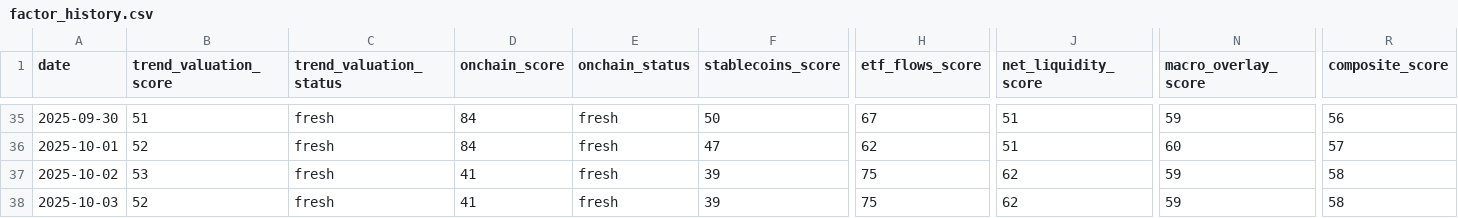
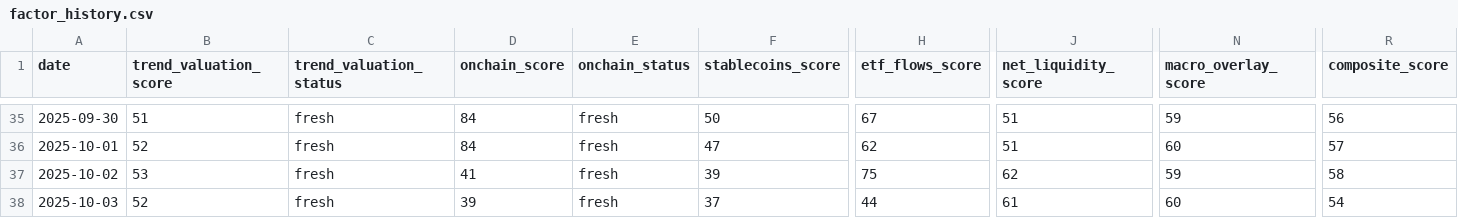
Before and after one commit to firemansghost/btc-risk-dashboard-V3, a CSV file: public/data/factor_history.csv, drawn as a sheet; only a part is shown, gaps mark what is left out; the diff names each change by its address in the sheet, - before the commit and + after, or states it on an @@ line.

```diff
--- a/public/data/factor_history.csv
+++ b/public/data/factor_history.csv
-D38 (onchain_score): 41
+D38 (onchain_score): 39
-F38 (stablecoins_score): 39
+F38 (stablecoins_score): 37
-H38 (etf_flows_score): 75
+H38 (etf_flows_score): 44
-J38 (net_liquidity_score): 62
+J38 (net_liquidity_score): 61
-N38 (macro_overlay_score): 59
+N38 (macro_overlay_score): 60
-R38 (composite_score): 58
+R38 (composite_score): 54
```
Also changed, not shown: 9 other files.
